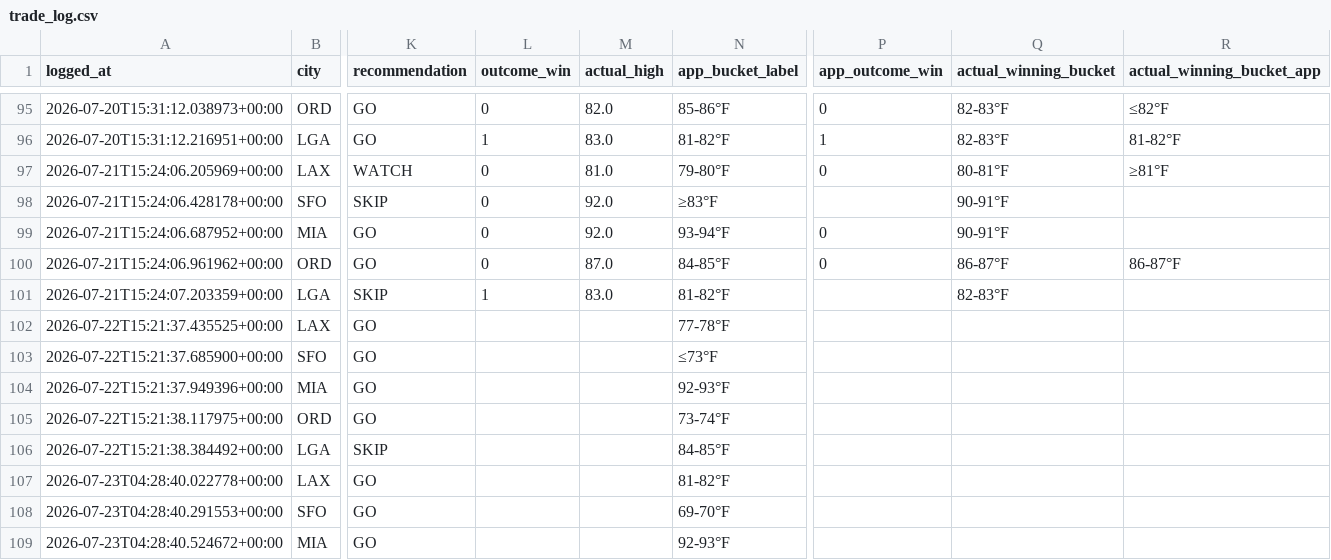
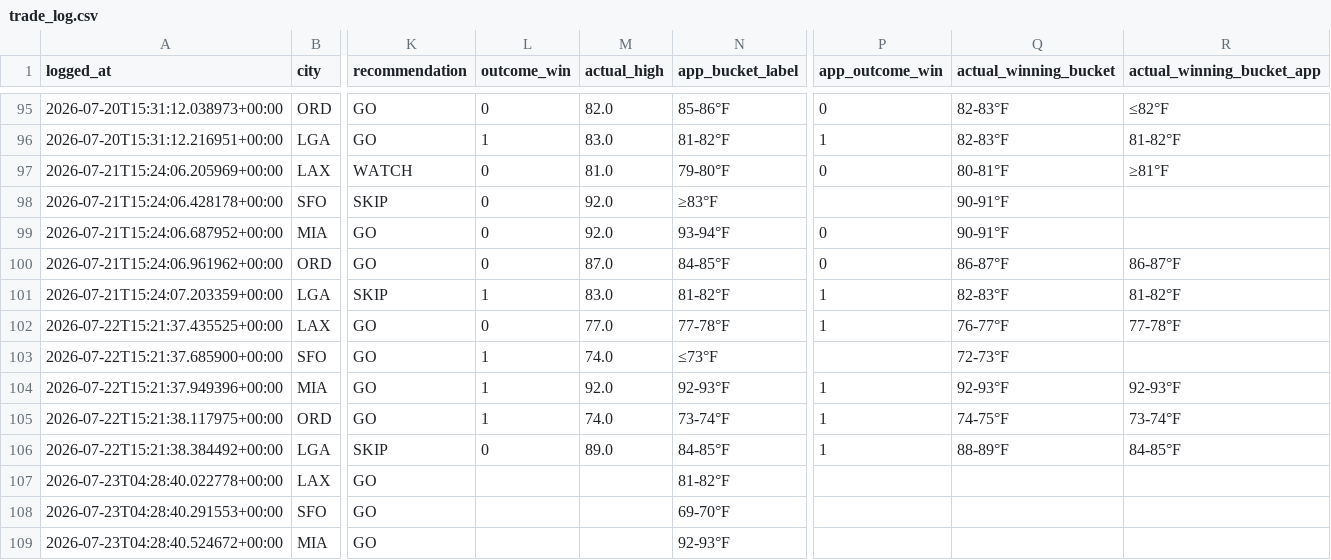
Before and after one commit to sso233x/weather-bot, a CSV file: trade_log.csv, drawn as a sheet; only a part is shown, gaps mark what is left out; the diff names each change by its address in the sheet, - before the commit and + after, or states it on an @@ line.

```diff
--- a/trade_log.csv
+++ b/trade_log.csv
-P101:P102 (app_outcome_win): (empty)
+P101:P102 (app_outcome_win): 1
-R101 (actual_winning_bucket_app): (empty)
+R101 (actual_winning_bucket_app): 81-82°F
-L102 (outcome_win): (empty)
+L102 (outcome_win): 0
-M102 (actual_high): (empty)
+M102 (actual_high): 77.0
-Q102 (actual_winning_bucket): (empty)
+Q102 (actual_winning_bucket): 76-77°F
-R102 (actual_winning_bucket_app): (empty)
+R102 (actual_winning_bucket_app): 77-78°F
-L103:L105 (outcome_win): (empty)
+L103:L105 (outcome_win): 1
-M103 (actual_high): (empty)
+M103 (actual_high): 74.0
-Q103 (actual_winning_bucket): (empty)
+Q103 (actual_winning_bucket): 72-73°F
-M104 (actual_high): (empty)
+M104 (actual_high): 92.0
-P104:P106 (app_outcome_win): (empty)
+P104:P106 (app_outcome_win): 1
-Q104 (actual_winning_bucket): (empty)
+Q104 (actual_winning_bucket): 92-93°F
-R104 (actual_winning_bucket_app): (empty)
+R104 (actual_winning_bucket_app): 92-93°F
-M105 (actual_high): (empty)
+M105 (actual_high): 74.0
-Q105 (actual_winning_bucket): (empty)
+Q105 (actual_winning_bucket): 74-75°F
-R105 (actual_winning_bucket_app): (empty)
+R105 (actual_winning_bucket_app): 73-74°F
-L106 (outcome_win): (empty)
+L106 (outcome_win): 0
-M106 (actual_high): (empty)
+M106 (actual_high): 89.0
-Q106 (actual_winning_bucket): (empty)
+Q106 (actual_winning_bucket): 88-89°F
-R106 (actual_winning_bucket_app): (empty)
+R106 (actual_winning_bucket_app): 84-85°F
```
